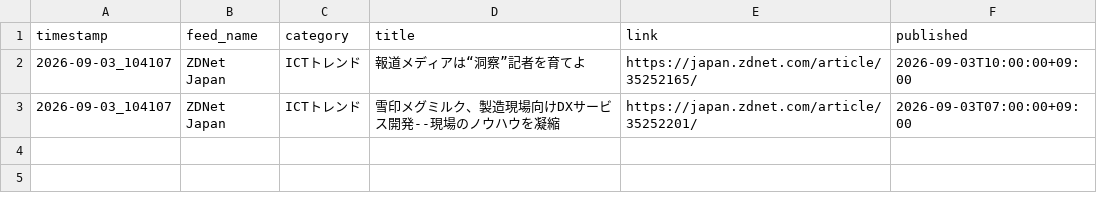
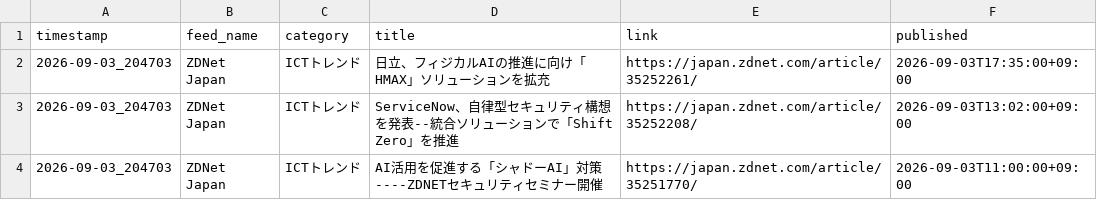
Before and after one commit to Keita50/rss_monitor, a CSV file: data/latest.csv, drawn as a sheet.

```diff
--- a/data/latest.csv
+++ b/data/latest.csv
@@ -1,3 +1,4 @@
 timestamp,feed_name,category,title,link,published
-2026-09-03_104107,ZDNet Japan,ICTトレンド,報道メディアは“洞察”記者を育てよ,https://japan.zdnet.com/article/35252165/,2026-09-03T10:00:00+09:00
-2026-09-03_104107,ZDNet Japan,ICTトレンド,雪印メグミルク、製造現場向けDXサービス開発--現場のノウハウを凝縮,https://japan.zdnet.com/article/35252201/,2026-09-03T07:00:00+09:00
+2026-09-03_204703,ZDNet Japan,ICTトレンド,日立、フィジカルAIの推進に向け「HMAX」ソリューションを拡充,https://japan.zdnet.com/article/35252261/,2026-09-03T17:35:00+09:00
+2026-09-03_204703,ZDNet Japan,ICTトレンド,ServiceNow、自律型セキュリティ構想を発表--統合ソリューションで「Shift Zero」を推進,https://japan.zdnet.com/article/35252208/,2026-09-03T13:02:00+09:00
+2026-09-03_204703,ZDNet Japan,ICTトレンド,AI活用を促進する「シャドーAI」対策----ZDNETセキュリティセミナー開催,https://japan.zdnet.com/article/35251770/,2026-09-03T11:00:00+09:00
```
Also changed, not shown: 2 other files.
